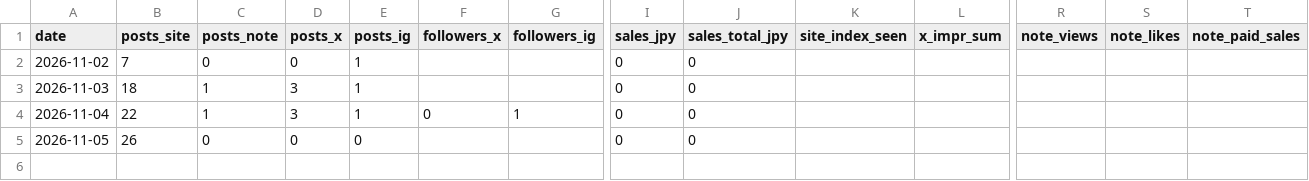
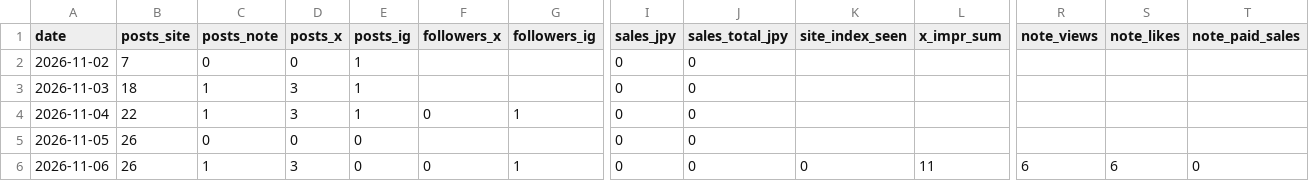
Before and after one commit to zaq-master/ai-lab, a CSV file: ops/metrics.csv, drawn as a sheet; only a part is shown, gaps mark what is left out; rows hold the shown columns only; the diff names each change by its address in the sheet, - before the commit and + after, or states it on an @@ line.

```diff
--- a/ops/metrics.csv
+++ b/ops/metrics.csv
+row 6: 2026-11-06 | 26 | 1 | 3 | 0 | 0 | 1 | 0 | 0 | 0 | 11 | 6 | 6 | 0
```
Also changed, not shown: 2 other files.
